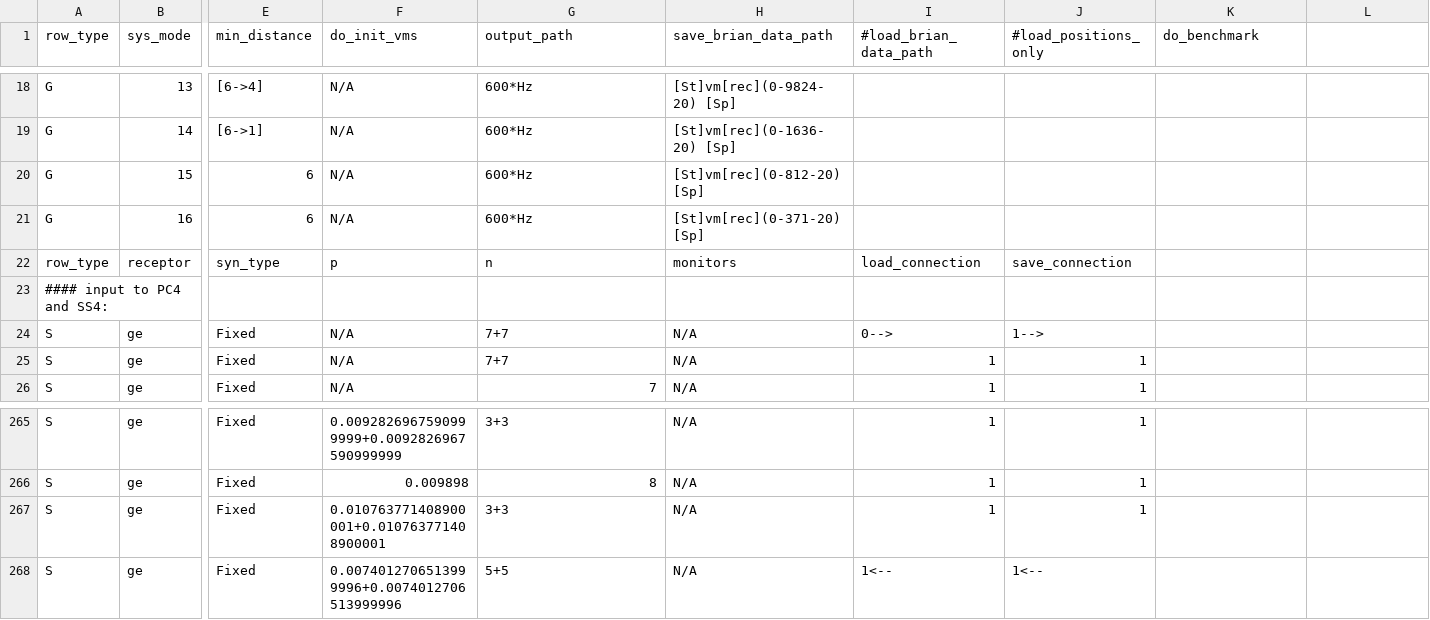
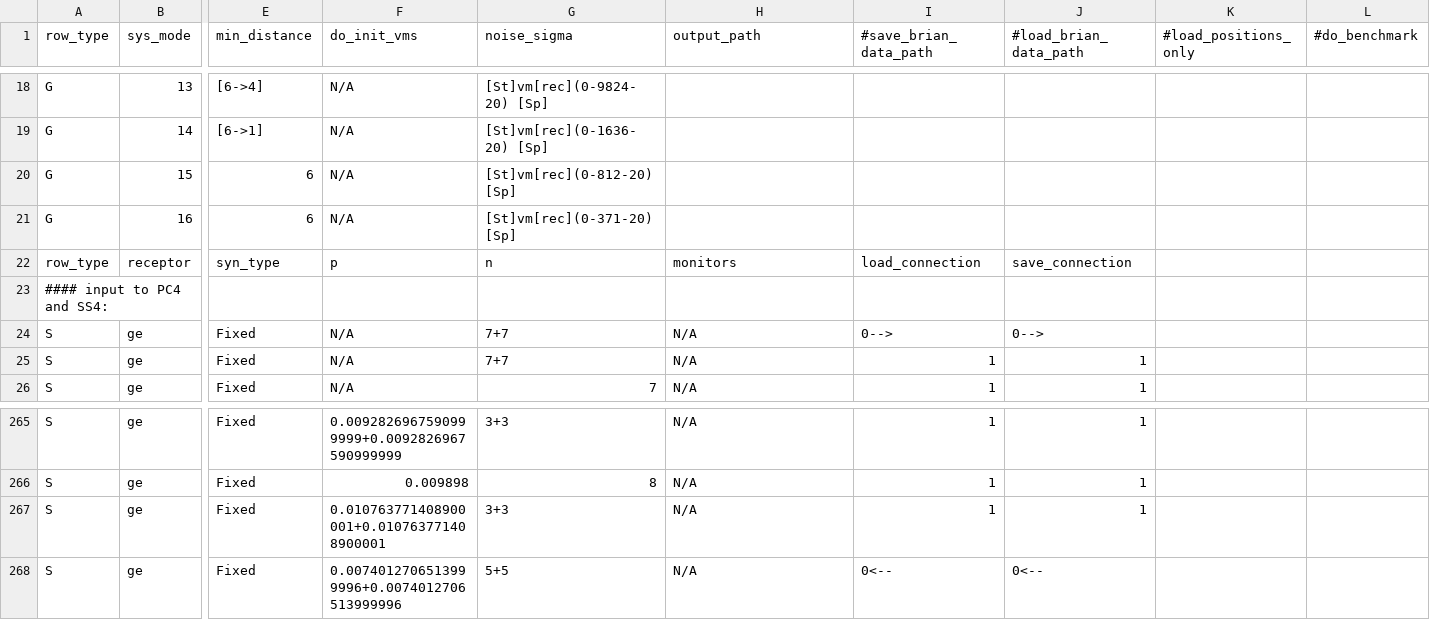
Before and after one commit to VisualNeuroscience-UH/CxSystem, a CSV file: Markram_config_file.csv, drawn as a sheet; only a part is shown, gaps mark what is left out; the diff covers the shown part only; the diff names each change by its address in the sheet, - before the commit and + after, or states it on an @@ line.

Commit message:
New noise added (can be controlled with noise_sigma parameter), stdp small fix, several new assertions added, video input fixed, several bug fixes.
Conflicts:
	LightConfigForTesting.csv
	Markram_config_file.csv
	cortical_system.py

```diff
--- a/Markram_config_file.csv
+++ b/Markram_config_file.csv
-G1: output_path
+G1: noise_sigma
-H1: save_brian_data_path
+H1: output_path
-I1: #load_brian_data_path
+I1: #save_brian_data_path
-J1: #load_positions_only
+J1: #load_brian_data_path
-K1: do_benchmark
+K1: #load_positions_only
-L1: (empty)
+L1: #do_benchmark
-G18 (noise_sigma): 600*Hz
+G18 (noise_sigma): [St]vm[rec](0-9824-20) [Sp]
-H18 (output_path): [St]vm[rec](0-9824-20) [Sp]
+H18 (output_path): (empty)
-G19 (noise_sigma): 600*Hz
+G19 (noise_sigma): [St]vm[rec](0-1636-20) [Sp]
-H19 (output_path): [St]vm[rec](0-1636-20) [Sp]
+H19 (output_path): (empty)
-G20 (noise_sigma): 600*Hz
+G20 (noise_sigma): [St]vm[rec](0-812-20) [Sp]
-H20 (output_path): [St]vm[rec](0-812-20) [Sp]
+H20 (output_path): (empty)
-G21 (noise_sigma): 600*Hz
+G21 (noise_sigma): [St]vm[rec](0-371-20) [Sp]
-H21 (output_path): [St]vm[rec](0-371-20) [Sp]
+H21 (output_path): (empty)
-J24 (#load_brian_data_path): 1-->
+J24 (#load_brian_data_path): 0-->
-I268 (#save_brian_data_path): 1<--
+I268 (#save_brian_data_path): 0<--
-J268 (#load_brian_data_path): 1<--
+J268 (#load_brian_data_path): 0<--
```
Also changed, not shown: 31 edited cells elsewhere in this file, 6 other files.
